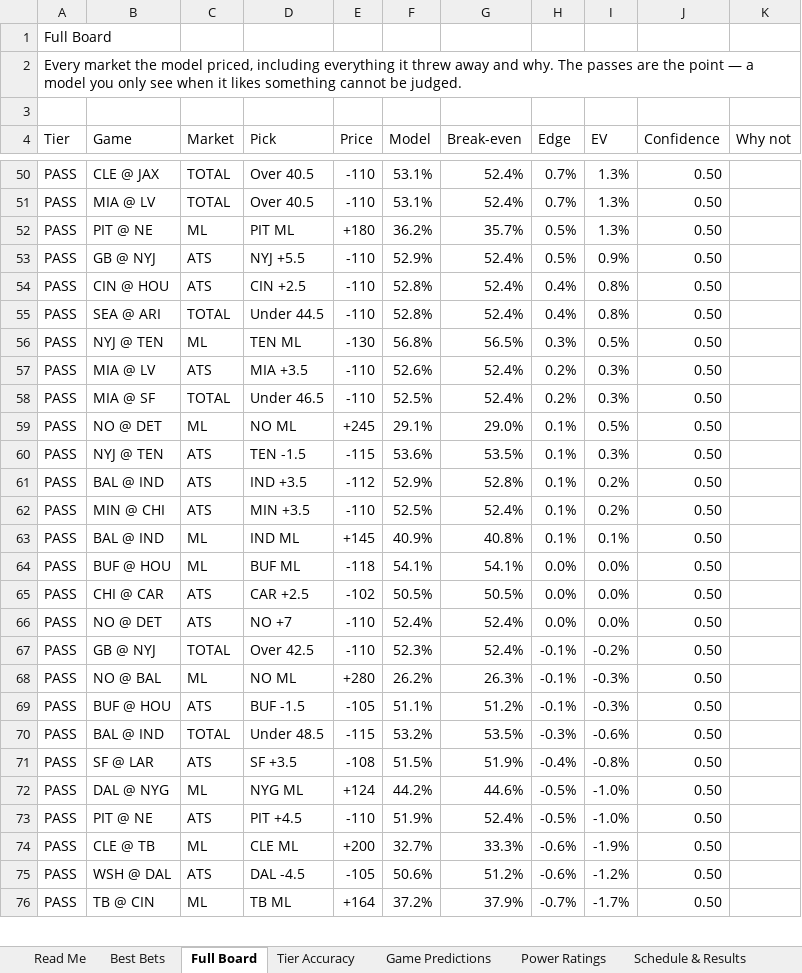
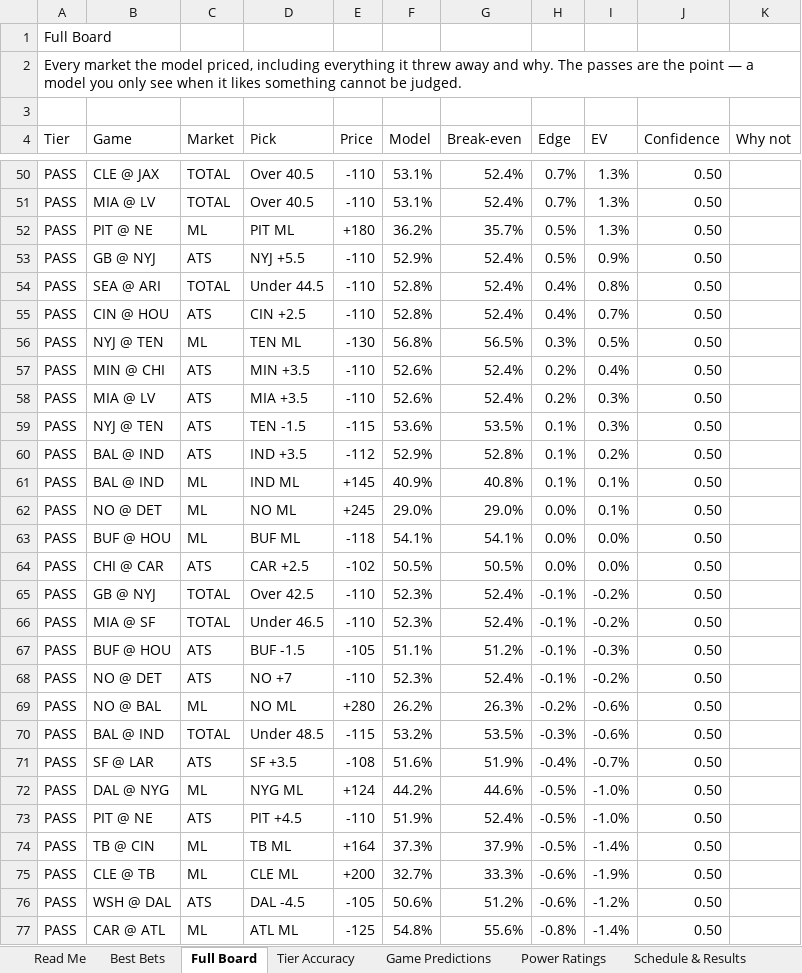
Before and after one commit to CHILLYCHILLY14/nfl-edge, an Excel workbook: NFL_Edge_Model.xlsx, sheet Full Board, drawn as a sheet; only a part is shown, gaps mark what is left out; values as stored, in another font and other column widths than the file's, no cell formats; table styles not drawn; removed rows and columns are numbered as before the commit, all else as after; the diff covers the shown part only; the diff names each change by its address in the sheet, - before the commit and + after, or states it on an @@ line.

```diff
--- a/NFL_Edge_Model.xlsx (sheet Full Board)
+++ b/NFL_Edge_Model.xlsx (sheet Full Board)
-row 54: PASS | CIN @ HOU | ATS | CIN +2.5 | -110 | 52.8% | 52.4% | 0.4% | 0.8% | 0.50
+row 55: PASS | CIN @ HOU | ATS | CIN +2.5 | -110 | 52.8% | 52.4% | 0.4% | 0.7% | 0.50
+row 57: PASS | MIN @ CHI | ATS | MIN +3.5 | -110 | 52.6% | 52.4% | 0.2% | 0.4% | 0.50
-row 58: PASS | MIA @ SF | TOTAL | Under 46.5 | -110 | 52.5% | 52.4% | 0.2% | 0.3% | 0.50
-row 59: PASS | NO @ DET | ML | NO ML | +245 | 29.1% | 29.0% | 0.1% | 0.5% | 0.50
-row 62: PASS | MIN @ CHI | ATS | MIN +3.5 | -110 | 52.5% | 52.4% | 0.1% | 0.2% | 0.50
+row 62: PASS | NO @ DET | ML | NO ML | +245 | 29.0% | 29.0% | 0.0% | 0.1% | 0.50
-row 66: PASS | NO @ DET | ATS | NO +7 | -110 | 52.4% | 52.4% | 0.0% | 0.0% | 0.50
-B66 (Game): NO @ BAL
+B66 (Game): MIA @ SF
-C66 (Market): ML
+C66 (Market): TOTAL
-D66 (Pick): NO ML
+D66 (Pick): Under 46.5
-E66 (Price): +280
+E66 (Price): -110
-F66 (Model): 26.2%
+F66 (Model): 52.3%
-G66 (Break-even): 26.3%
+G66 (Break-even): 52.4%
-I66 (EV): -0.3%
+I66 (EV): -0.2%
+row 68: PASS | NO @ DET | ATS | NO +7 | -110 | 52.3% | 52.4% | -0.1% | -0.2% | 0.50
+row 69: PASS | NO @ BAL | ML | NO ML | +280 | 26.2% | 26.3% | -0.2% | -0.6% | 0.50
-F71 (Model): 51.5%
+F71 (Model): 51.6%
-I71 (EV): -0.8%
+I71 (EV): -0.7%
+row 74: PASS | TB @ CIN | ML | TB ML | +164 | 37.3% | 37.9% | -0.5% | -1.4% | 0.50
-B77 (Game): TB @ CIN
+B77 (Game): CAR @ ATL
-D77 (Pick): TB ML
+D77 (Pick): ATL ML
-E77 (Price): +164
+E77 (Price): -125
-F77 (Model): 37.2%
+F77 (Model): 54.8%
-G77 (Break-even): 37.9%
+G77 (Break-even): 55.6%
-H77 (Edge): -0.7%
+H77 (Edge): -0.8%
-I77 (EV): -1.7%
+I77 (EV): -1.4%
```
Also changed, not shown: 16 added rows, 17 removed rows and 54 edited cells elsewhere in this sheet, sheet Injuries, sheet Weather, sheet Best Bets, sheet Game Predictions, sheet Read Me, sheet Settings, cell formats, 13 other files.
